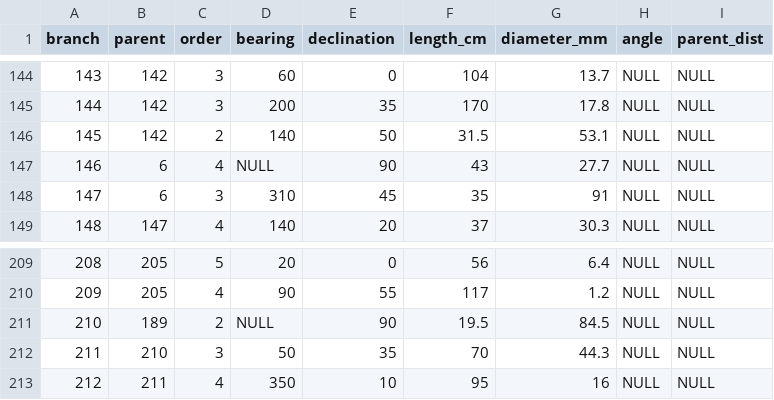
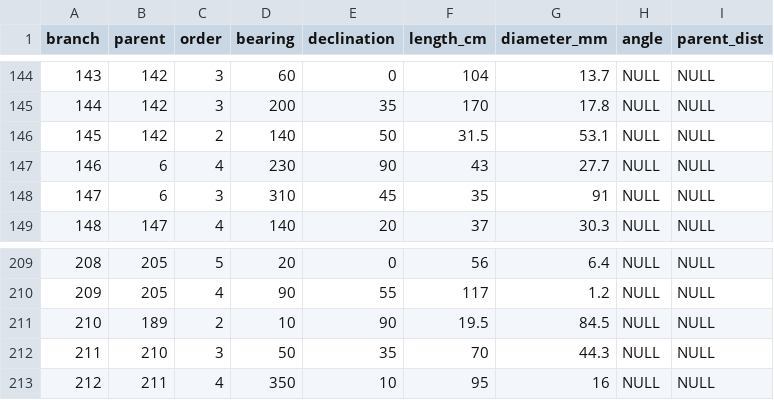
Before and after one commit to weecology/branch-arch, a CSV file: TreeReconstruction.csv, drawn as a sheet; only a part is shown, gaps mark what is left out; the diff covers the shown part only.

```diff
--- a/TreeReconstruction.csv
+++ b/TreeReconstruction.csv
@@ -146,3 +146,3 @@ branch,parent,order,bearing,declination,length_cm,diameter_mm,angle,parent_dist
 145,142,2,140,50,31.5,53.1,NULL,NULL
-146,6,4,NULL,90,43,27.7,NULL,NULL
+146,6,4,230,90,43,27.7,NULL,NULL
 147,6,3,310,45,35,91,NULL,NULL
@@ -210,3 +210,3 @@ branch,parent,order,bearing,declination,length_cm,diameter_mm,angle,parent_dist
 209,205,4,90,55,117,1.2,NULL,NULL
-210,189,2,NULL,90,19.5,84.5,NULL,NULL
+210,189,2,10,90,19.5,84.5,NULL,NULL
 211,210,3,50,35,70,44.3,NULL,NULL
```
Also changed, not shown: 20 edited cells elsewhere in this file.
